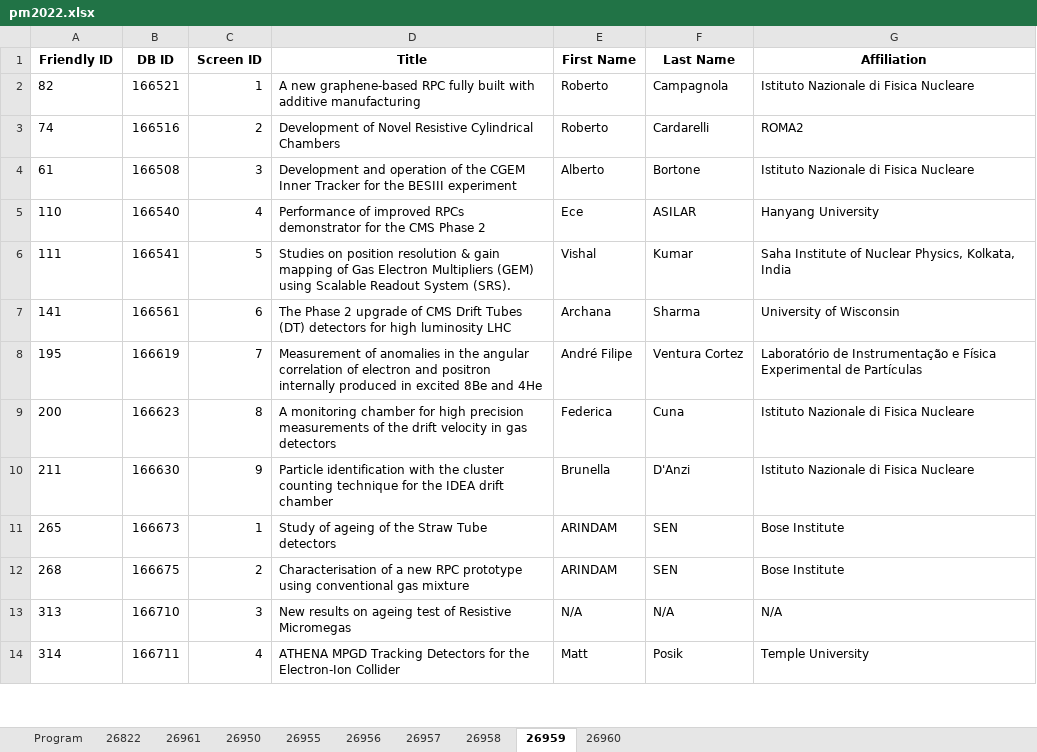
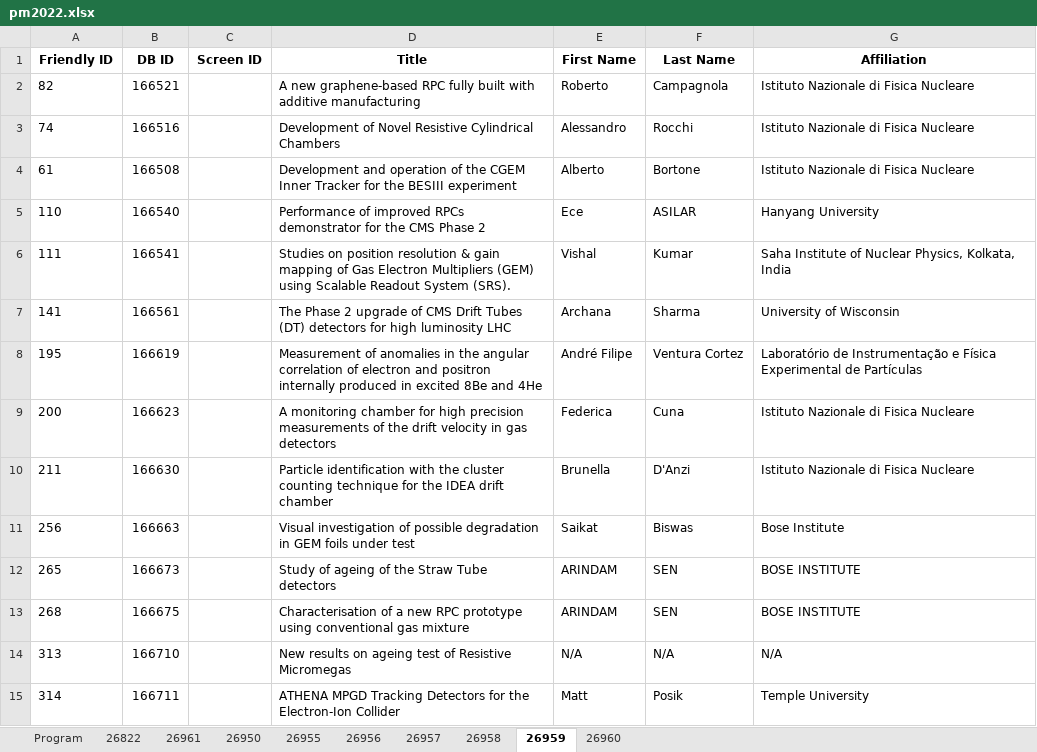
Before and after one commit to lucabaldini/pisameet, an Excel workbook: pm2022/pm2022.xlsx, sheet 26959, drawn as a sheet; only a part is shown; values as stored, in another font and other column widths than the file's, no borders; addresses are those after the commit; the diff covers the shown part only; the diff names each change by its address in the sheet, - before the commit and + after, or states it on an @@ line.

```diff
--- a/pm2022/pm2022.xlsx (sheet 26959)
+++ b/pm2022/pm2022.xlsx (sheet 26959)
-C2 (Screen ID): 1
+C2 (Screen ID): (empty)
-C3 (Screen ID): 2
+C3 (Screen ID): (empty)
-E3 (First Name): Roberto
+E3 (First Name): Alessandro
-F3 (Last Name): Cardarelli
+F3 (Last Name): Rocchi
-G3 (Affiliation): ROMA2
+G3 (Affiliation): Istituto Nazionale di Fisica Nucleare
-C4 (Screen ID): 3
+C4 (Screen ID): (empty)
-C5 (Screen ID): 4
+C5 (Screen ID): (empty)
-C6 (Screen ID): 5
+C6 (Screen ID): (empty)
-C7 (Screen ID): 6
+C7 (Screen ID): (empty)
-C8 (Screen ID): 7
+C8 (Screen ID): (empty)
-C9 (Screen ID): 8
+C9 (Screen ID): (empty)
-C10 (Screen ID): 9
+C10 (Screen ID): (empty)
+row 11: 256 | 166663 |  | Visual investigation of possible degradation in GEM foils under test | Saikat | Biswas | Bose Institute
-C12 (Screen ID): 1
+C12 (Screen ID): (empty)
-G12:G13 (Affiliation): Bose Institute
+G12:G13 (Affiliation): BOSE INSTITUTE
-C13 (Screen ID): 2
+C13 (Screen ID): (empty)
-C14 (Screen ID): 3
+C14 (Screen ID): (empty)
-C15 (Screen ID): 4
+C15 (Screen ID): (empty)
```
Also changed, not shown: 30 edited cells elsewhere in this sheet, sheet 26960, sheet 26950, sheet 26958, sheet 26955, sheet 26961, sheet 26956, 3 more sheets, 12 other files.
